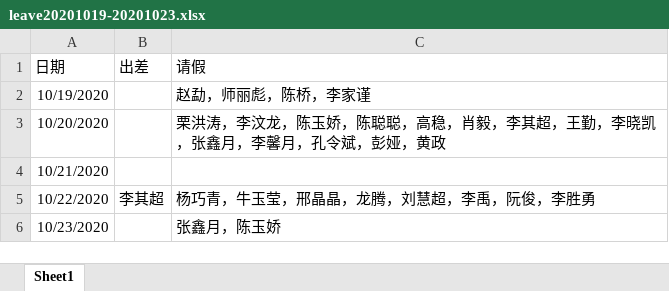
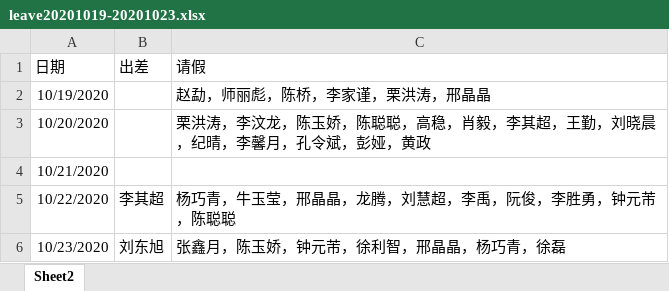
Before and after one commit to ConstantineWong/Attendance-statistics, an Excel workbook: src/com/main/请假出差/leave20201019-20201023.xlsx, sheet Sheet2, drawn as a sheet; values as stored, in another font and other column widths than the file's, no borders; the diff names each change by its address in the sheet, - before the commit and + after, or states it on an @@ line.

```diff
--- a/src/com/main/请假出差/leave20201019-20201023.xlsx (sheet Sheet2)
+++ b/src/com/main/请假出差/leave20201019-20201023.xlsx (sheet Sheet2)
-sheet tab: Sheet1
+sheet tab: Sheet2
-C2 (请假): 赵勐，师丽彪，陈桥，李家谨
+C2 (请假): 赵勐，师丽彪，陈桥，李家谨，栗洪涛，邢晶晶
-C3 (请假): …，王勤，李晓凯，张鑫月，李馨月…
+C3 (请假): …，王勤，刘晓晨，纪晴，李馨月…
-C5 (请假): 杨巧青，牛玉莹，邢晶晶，龙腾，刘慧超，李禹，阮俊，李胜勇
+C5 (请假): 杨巧青，牛玉莹，邢晶晶，龙腾，刘慧超，李禹，阮俊，李胜勇，钟元芾，陈聪聪
-B6 (出差): (empty)
+B6 (出差): 刘东旭
-C6 (请假): 张鑫月，陈玉娇
+C6 (请假): 张鑫月，陈玉娇，钟元芾，徐利智，邢晶晶，杨巧青，徐磊
```
Also changed, not shown: 1 other file.
